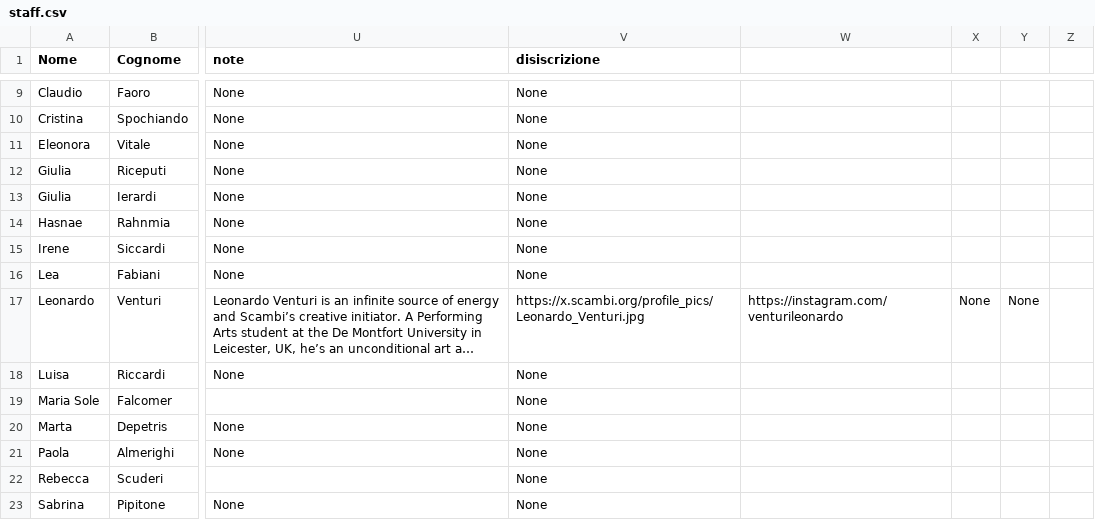
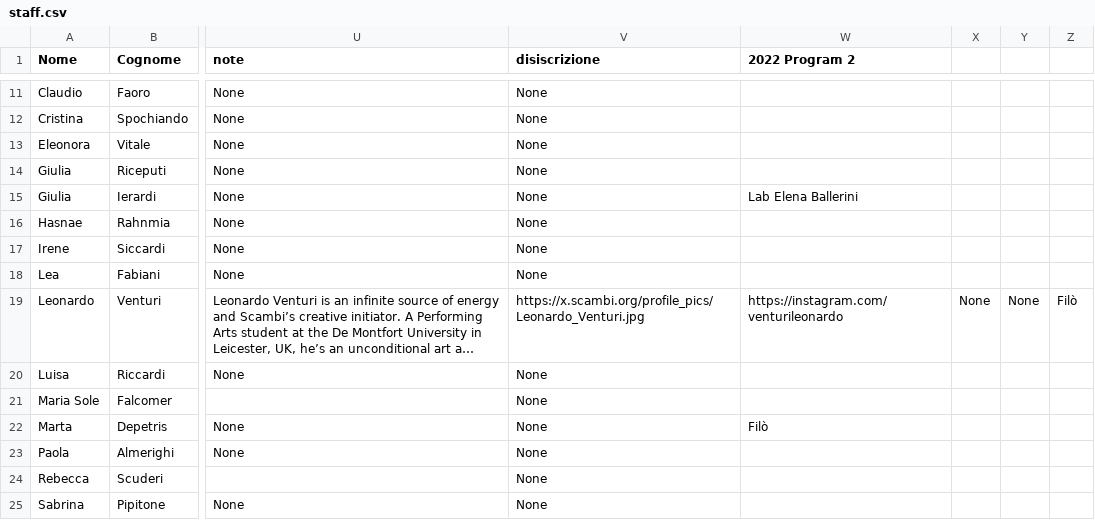
Before and after one commit to scambifestival/scambi.org, a CSV file: data/staff.csv, drawn as a sheet; only a part is shown, gaps mark what is left out; long unchanged cells end in …; addresses are those after the commit; the diff covers the shown part only; the diff names each change by its address in the sheet, - before the commit and + after, or states it on an @@ line.

Commit message:
Script updating.

```diff
--- a/data/staff.csv
+++ b/data/staff.csv
-W1: (empty)
+W1: 2022 Program 2
-W15 (2022 Program 2): (empty)
+W15 (2022 Program 2): Lab Elena Ballerini
-Z19: (empty)
+Z19: Filò
-W22 (2022 Program 2): (empty)
+W22 (2022 Program 2): Filò
```
Also changed, not shown: 2 added rows and 6 edited cells elsewhere in this file.
